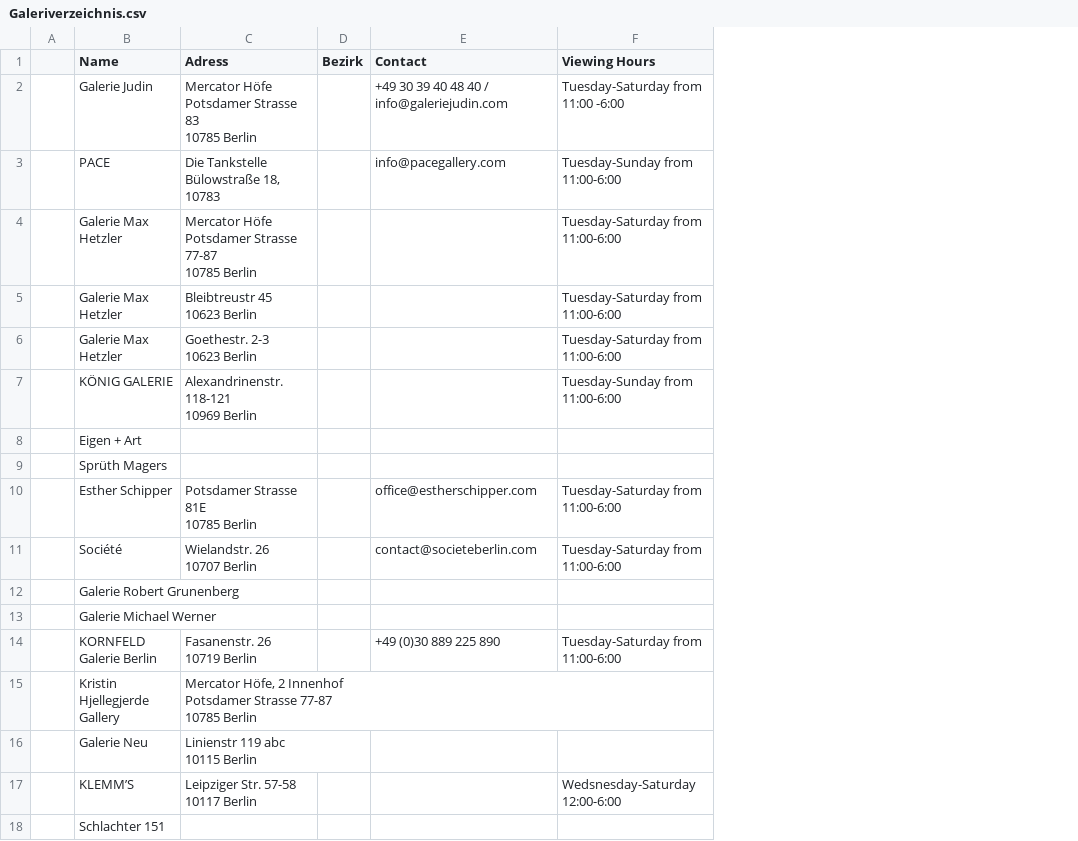
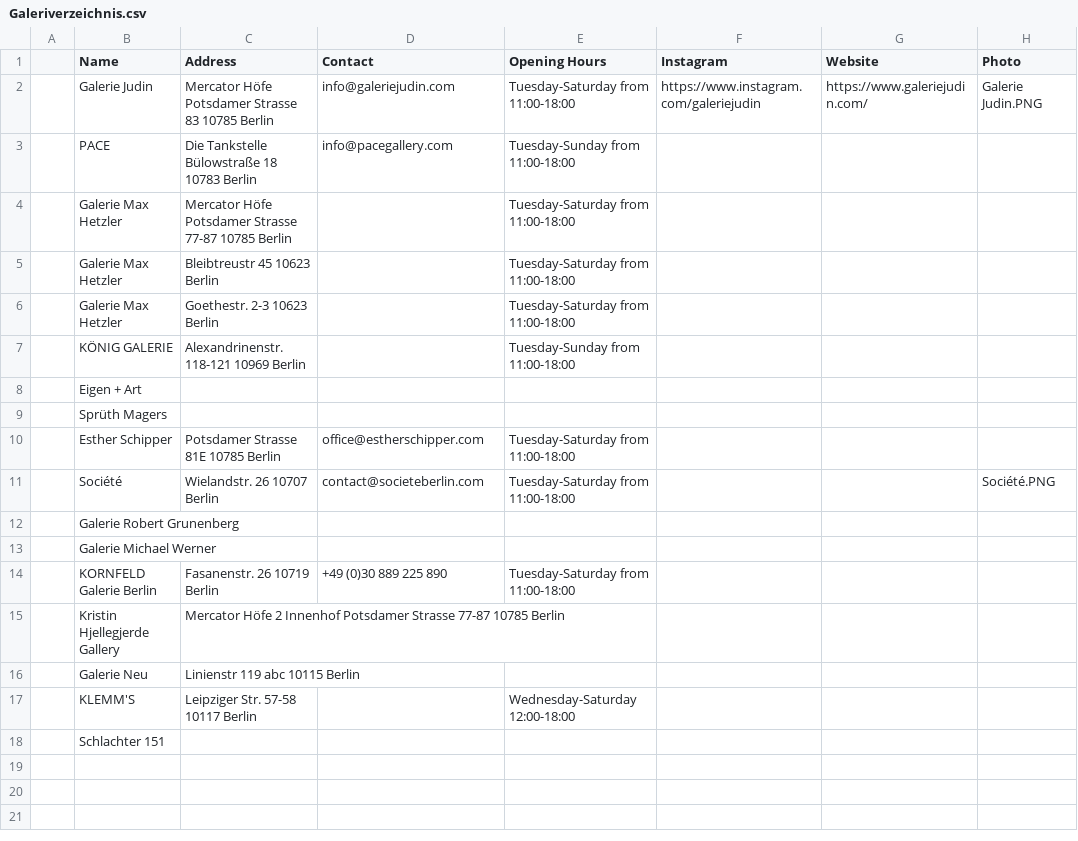
Before and after one commit to Ersanundelisa/raster-berlin, a CSV file: Galeriverzeichnis.csv, drawn as a sheet; removed rows and columns are numbered as before the commit, all else as after; ↵ is a line break in a cell; the diff names each change by its address in the sheet, - before the commit and + after, or states it on an @@ line.

```diff
--- a/Galeriverzeichnis.csv
+++ b/Galeriverzeichnis.csv
-column D (Bezirk), empty
-column F (Viewing Hours), rows 2-17: Tuesday-Saturday from 11:00 -6:00 | Tuesday-Sunday from 11:00-6:00 | Tuesday-Saturday from 11:00-6:00 | Tuesday-Saturday from 11:00-6:00 | Tuesday-Saturday from 11:00-6:00 | Tuesday-Sunday from 11:00-6:00 |  |  | Tuesday-Saturday from 11:00-6:00 | Tuesday-Saturday from 11:00-6:00 |  |  | Tuesday-Saturday from 11:00-6:00 |  |  | Wedsnesday-Saturday 12:00-6:00
+column E (Opening Hours), rows 2-17: Tuesday-Saturday from 11:00-18:00 | Tuesday-Sunday from 11:00-18:00 | Tuesday-Saturday from 11:00-18:00 | Tuesday-Saturday from 11:00-18:00 | Tuesday-Saturday from 11:00-18:00 | Tuesday-Sunday from 11:00-18:00 |  |  | Tuesday-Saturday from 11:00-18:00 | Tuesday-Saturday from 11:00-18:00 |  |  | Tuesday-Saturday from 11:00-18:00 |  |  | Wednesday-Saturday 12:00-18:00
+column F (Instagram), row 2: https://www.instagram.com/galeriejudin
+column G (Website), row 2: https://www.galeriejudin.com/
+column H (Photo), rows 2-11: Galerie Judin.PNG |  |  |  |  |  |  |  |  | Société.PNG
-C1: Adress
+C1: Address
-C2 (Address): …10785 Berlin
+C2 (Address): …10785 Berlin
-D2 (Contact): +49 30 39 40 48 40 / info@galeriejudin.com
+D2 (Contact): info@galeriejudin.com
-C3 (Address): Die Tankstelle ↵ Bülowstraße 18, 10783
+C3 (Address): Die Tankstelle Bülowstraße 18 10783 Berlin
-C4 (Address): …10785 Berlin
+C4 (Address): …10785 Berlin
-C5 (Address): Bleibtreustr 45 ↵ 10623 Berlin
+C5 (Address): Bleibtreustr 45 10623 Berlin
-C6 (Address): Goethestr. 2-3 ↵ 10623 Berlin
+C6 (Address): Goethestr. 2-3 10623 Berlin
-C7 (Address): Alexandrinenstr. 118-121 ↵ 10969 Berlin
+C7 (Address): Alexandrinenstr. 118-121 10969 Berlin
-C10 (Address): Potsdamer Strasse 81E ↵ 10785 Berlin
+C10 (Address): Potsdamer Strasse 81E 10785 Berlin
-C11 (Address): Wielandstr. 26 ↵ 10707 Berlin
+C11 (Address): Wielandstr. 26 10707 Berlin
-C14 (Address): Fasanenstr. 26 ↵ 10719 Berlin
+C14 (Address): Fasanenstr. 26 10719 Berlin
-C15 (Address): Mercator Höfe, 2 Innenhof…
+C15 (Address): Mercator Höfe 2 Innenhof…
-C16 (Address): Linienstr 119 abc ↵ 10115 Berlin
+C16 (Address): Linienstr 119 abc 10115 Berlin
-B17 (Name): KLEMM’S
+B17 (Name): KLEMM'S
-C17 (Address): Leipziger Str. 57-58 ↵ 10117 Berlin
+C17 (Address): Leipziger Str. 57-58 10117 Berlin
```
Also changed, not shown: 6 other files.
